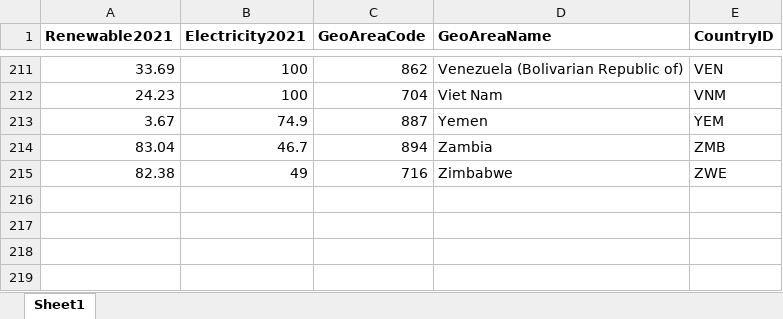
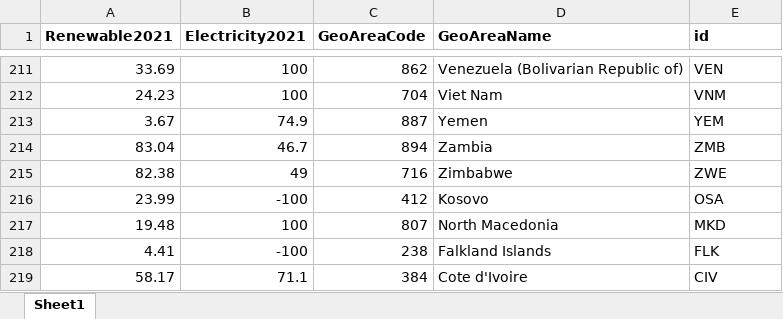
Before and after one commit to Zen204/Renewable_Energy_Usage, an Excel workbook: data/simplifiedData2021.xlsx, sheet Sheet1, drawn as a sheet; only a part is shown, gaps mark what is left out; values as stored, in another font and other column widths than the file's, no borders; the diff names each change by its address in the sheet, - before the commit and + after, or states it on an @@ line.

Commit message:
Update simplifiedData2021.xlsx

```diff
--- a/data/simplifiedData2021.xlsx (sheet Sheet1)
+++ b/data/simplifiedData2021.xlsx (sheet Sheet1)
-E1: CountryID
+E1: id
+row 216: 23.99 | -100 | 412 | Kosovo | OSA
+row 217: 19.48 | 100 | 807 | North Macedonia | MKD
+row 218: 4.41 | -100 | 238 | Falkland Islands | FLK
+row 219: 58.17 | 71.1 | 384 | Cote d'Ivoire | CIV
```
